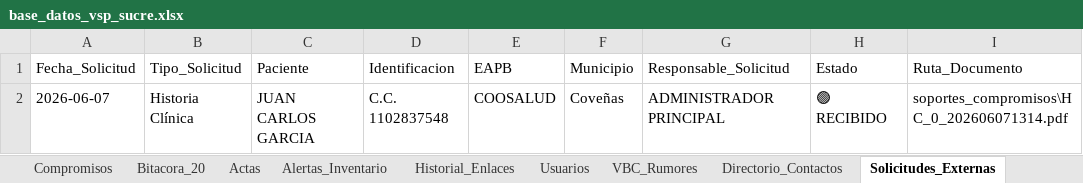
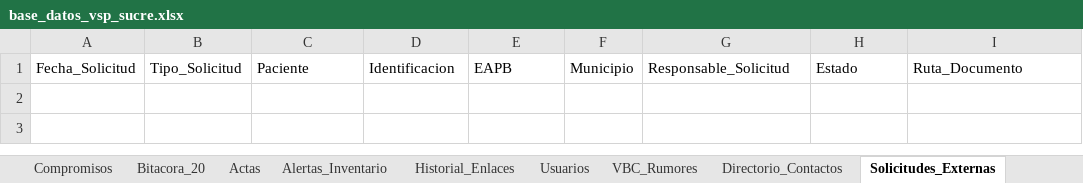
Before and after one commit to vigilanciasp/VSPSUCRE, an Excel workbook: base_datos_vsp_sucre.xlsx, sheet Solicitudes_Externas, drawn as a sheet; values as stored, in another font and other column widths than the file's, no borders; the diff names each change by its address in the sheet, - before the commit and + after, or states it on an @@ line.

```diff
--- a/base_datos_vsp_sucre.xlsx (sheet Solicitudes_Externas)
+++ b/base_datos_vsp_sucre.xlsx (sheet Solicitudes_Externas)
-row 2: 2026-06-07 | Historia Clínica | JUAN CARLOS GARCIA | C.C. 1102837548 | COOSALUD | Coveñas | ADMINISTRADOR PRINCIPAL | 🟢 RECIBIDO | soportes_compromisos\HC_0_202606071314.pdf
```
Also changed, not shown: sheet Auditoria_Logs, sheet Usuarios, other sheet tabs, 5 other files.
